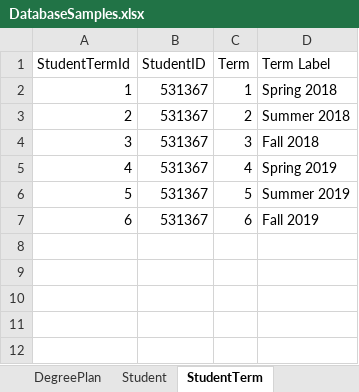
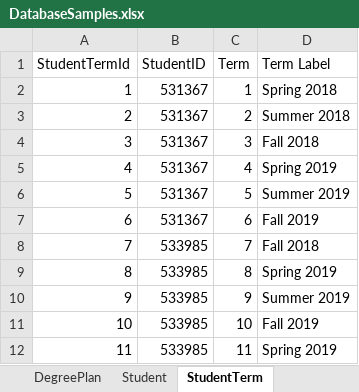
Before and after one commit to dristi-marasini/Team01Repo, an Excel workbook: Docs/DatabaseSamples.xlsx, sheet StudentTerm, drawn as a sheet; values as stored, in another font and other column widths than the file's, no borders; the diff names each change by its address in the sheet, - before the commit and + after, or states it on an @@ line.

Commit message:
change in xcel sheet

```diff
--- a/Docs/DatabaseSamples.xlsx (sheet StudentTerm)
+++ b/Docs/DatabaseSamples.xlsx (sheet StudentTerm)
+row 8: 7 | 533985 | 7 | Fall 2018
+row 9: 8 | 533985 | 8 | Spring 2019
+row 10: 9 | 533985 | 9 | Summer 2019
+row 11: 10 | 533985 | 10 | Fall 2019
+row 12: 11 | 533985 | 11 | Spring 2019
```
Also changed, not shown: sheet Student.
